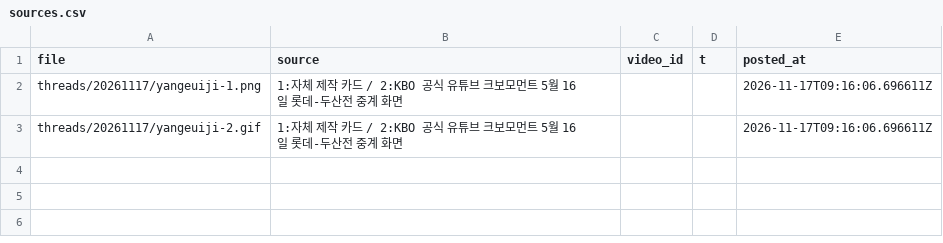
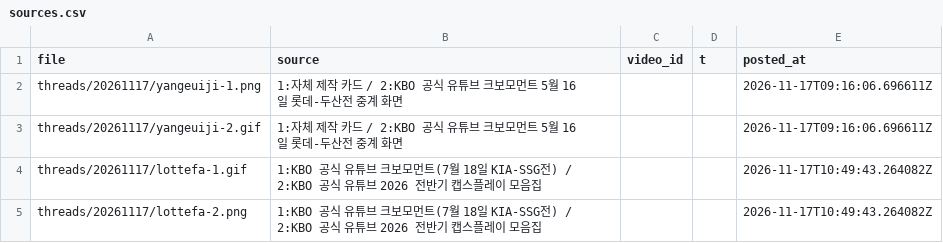
Before and after one commit to deenu0224/kbo-media, a CSV file: sources.csv, drawn as a sheet; the diff names each change by its address in the sheet, - before the commit and + after, or states it on an @@ line.

```diff
--- a/sources.csv
+++ b/sources.csv
+row 4: threads/20261117/lottefa-1.gif | 1:KBO 공식 유튜브 크보모먼트(7월 18일 KIA-SSG전) / 2:KBO 공식 유튜브 2026 전반기 캡스플레이 모음집 |  |  | 2026-11-17T10:49:43.264082Z
+row 5: threads/20261117/lottefa-2.png | 1:KBO 공식 유튜브 크보모먼트(7월 18일 KIA-SSG전) / 2:KBO 공식 유튜브 2026 전반기 캡스플레이 모음집 |  |  | 2026-11-17T10:49:43.264082Z
```
Also changed, not shown: 2 other files.
